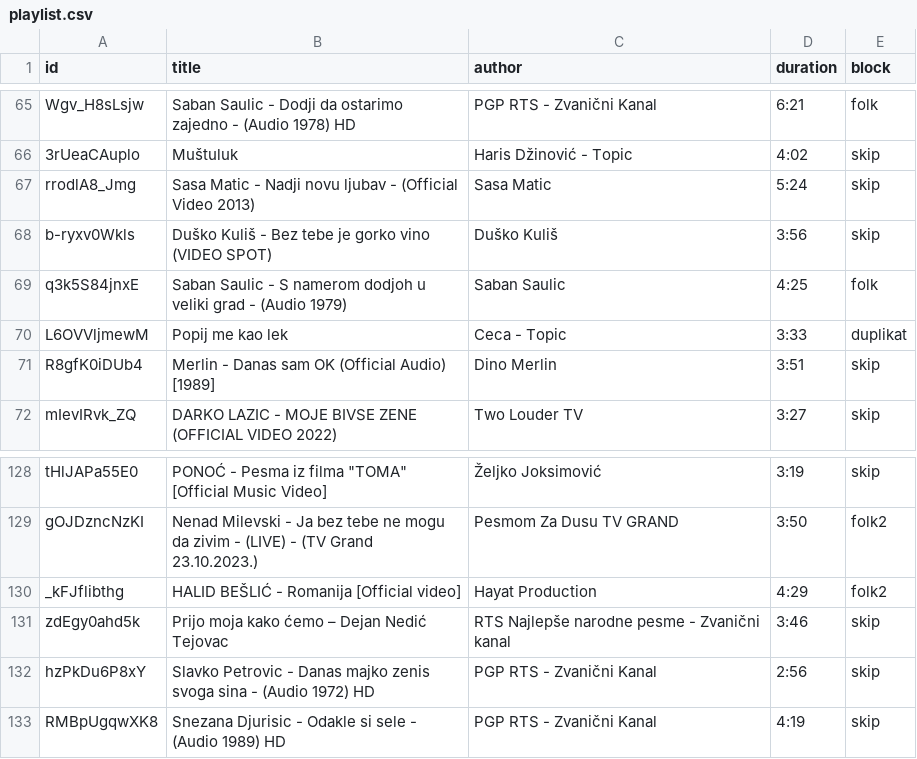
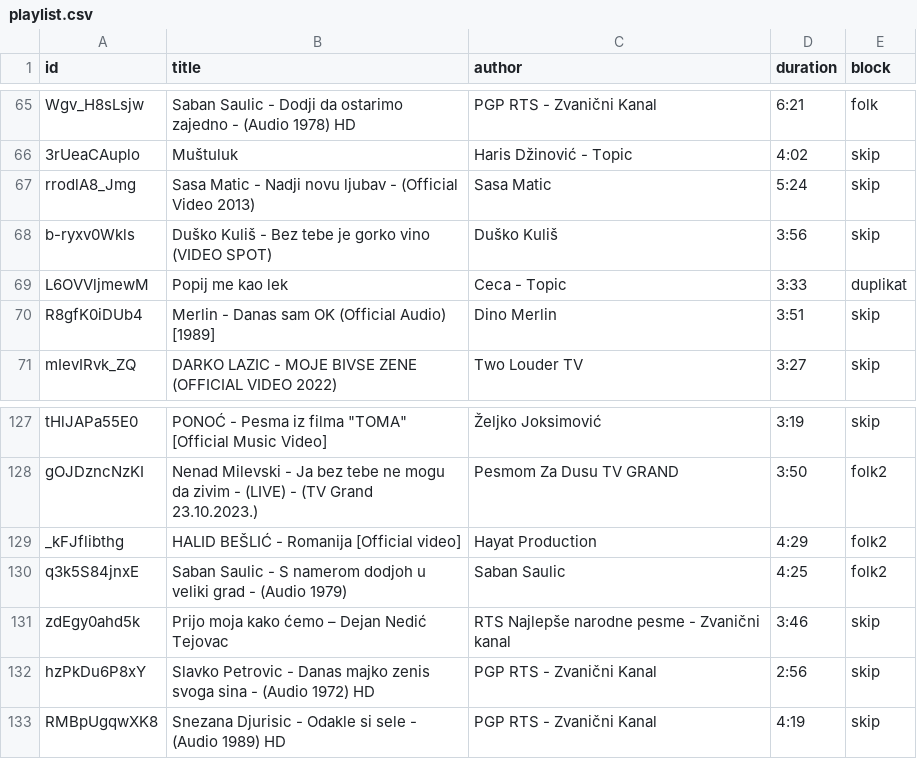
Before and after one commit to ToshKae/nesvil-raspored-pesama, a CSV file: playlist.csv, drawn as a sheet; only a part is shown, gaps mark what is left out.

```diff
--- a/playlist.csv
+++ b/playlist.csv
@@ -68,3 +68,2 @@ rrodlA8_Jmg,Sasa Matic - Nadji novu ljubav - (Official Video 2013),Sasa Matic,5:
 b-ryxv0Wkls,Duško Kuliš - Bez tebe je gorko vino (VIDEO SPOT),Duško Kuliš,3:56,skip
-q3k5S84jnxE,Saban Saulic - S namerom dodjoh u veliki grad - (Audio 1979),Saban Saulic,4:25,folk
 L6OVVljmewM,Popij me kao lek,Ceca - Topic,3:33,duplikat
@@ -130,2 +129,3 @@ gOJDzncNzKI,Nenad Milevski - Ja bez tebe ne mogu da zivim - (LIVE) - (TV Grand 2
 _kFJflibthg,HALID BEŠLIĆ - Romanija [Official video],Hayat Production,4:29,folk2
+q3k5S84jnxE,Saban Saulic - S namerom dodjoh u veliki grad - (Audio 1979),Saban Saulic,4:25,folk2
 zdEgy0ahd5k,Prijo moja kako ćemo – Dejan Nedić Tejovac,RTS Najlepše narodne pesme - Zvanični kanal,3:46,skip
```
